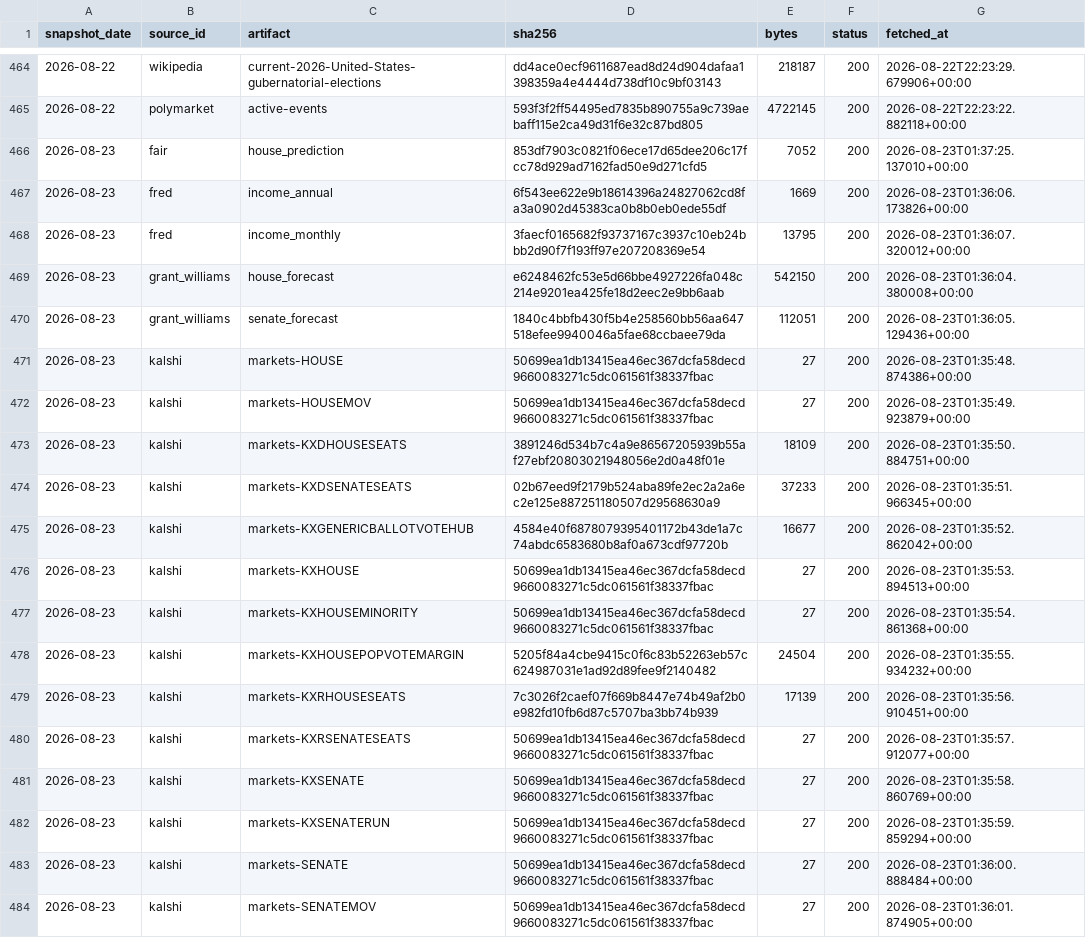
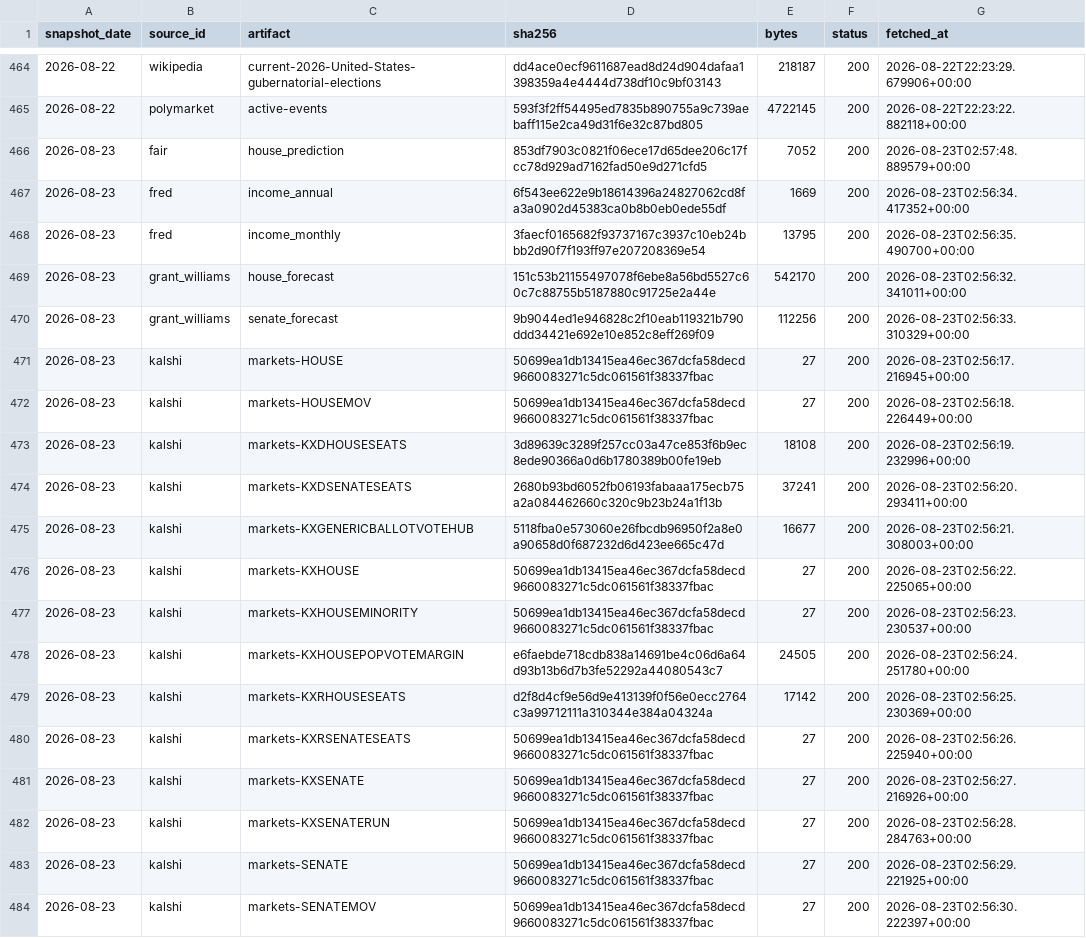
Before and after one commit to kevin-deluca-polisci/KD-website, a CSV file: forecast/data/2026/raw_manifest.csv, drawn as a sheet; only a part is shown, gaps mark what is left out; the diff covers the shown part only.

```diff
--- a/forecast/data/2026/raw_manifest.csv
+++ b/forecast/data/2026/raw_manifest.csv
@@ -465,20 +465,20 @@ snapshot_date,source_id,artifact,sha256,bytes,status,fetched_at
 2026-08-22,polymarket,active-events,593f3f2ff54495ed7835b890755a9c739aebaff115e2ca49d31f6e32c87bd805,4722145,200,2026-08-22T22:23:22.882118+00:00
-2026-08-23,fair,house_prediction,853df7903c0821f06ece17d65dee206c17fcc78d929ad7162fad50e9d271cfd5,7052,200,2026-08-23T01:37:25.137010+00:00
-2026-08-23,fred,income_annual,6f543ee622e9b18614396a24827062cd8fa3a0902d45383ca0b8b0eb0ede55df,1669,200,2026-08-23T01:36:06.173826+00:00
-2026-08-23,fred,income_monthly,3faecf0165682f93737167c3937c10eb24bbb2d90f7f193ff97e207208369e54,13795,200,2026-08-23T01:36:07.320012+00:00
-2026-08-23,grant_williams,house_forecast,e6248462fc53e5d66bbe4927226fa048c214e9201ea425fe18d2eec2e9bb6aab,542150,200,2026-08-23T01:36:04.380008+00:00
-2026-08-23,grant_williams,senate_forecast,1840c4bbfb430f5b4e258560bb56aa647518efee9940046a5fae68ccbaee79da,112051,200,2026-08-23T01:36:05.129436+00:00
-2026-08-23,kalshi,markets-HOUSE,50699ea1db13415ea46ec367dcfa58decd9660083271c5dc061561f38337fbac,27,200,2026-08-23T01:35:48.874386+00:00
-2026-08-23,kalshi,markets-HOUSEMOV,50699ea1db13415ea46ec367dcfa58decd9660083271c5dc061561f38337fbac,27,200,2026-08-23T01:35:49.923879+00:00
-2026-08-23,kalshi,markets-KXDHOUSESEATS,3891246d534b7c4a9e86567205939b55af27ebf20803021948056e2d0a48f01e,18109,200,2026-08-23T01:35:50.884751+00:00
-2026-08-23,kalshi,markets-KXDSENATESEATS,02b67eed9f2179b524aba89fe2ec2a2a6ec2e125e887251180507d29568630a9,37233,200,2026-08-23T01:35:51.966345+00:00
-2026-08-23,kalshi,markets-KXGENERICBALLOTVOTEHUB,4584e40f6878079395401172b43de1a7c74abdc6583680b8af0a673cdf97720b,16677,200,2026-08-23T01:35:52.862042+00:00
-2026-08-23,kalshi,markets-KXHOUSE,50699ea1db13415ea46ec367dcfa58decd9660083271c5dc061561f38337fbac,27,200,2026-08-23T01:35:53.894513+00:00
-2026-08-23,kalshi,markets-KXHOUSEMINORITY,50699ea1db13415ea46ec367dcfa58decd9660083271c5dc061561f38337fbac,27,200,2026-08-23T01:35:54.861368+00:00
-2026-08-23,kalshi,markets-KXHOUSEPOPVOTEMARGIN,5205f84a4cbe9415c0f6c83b52263eb57c624987031e1ad92d89fee9f2140482,24504,200,2026-08-23T01:35:55.934232+00:00
-2026-08-23,kalshi,markets-KXRHOUSESEATS,7c3026f2caef07f669b8447e74b49af2b0e982fd10fb6d87c5707ba3bb74b939,17139,200,2026-08-23T01:35:56.910451+00:00
-2026-08-23,kalshi,markets-KXRSENATESEATS,50699ea1db13415ea46ec367dcfa58decd9660083271c5dc061561f38337fbac,27,200,2026-08-23T01:35:57.912077+00:00
-2026-08-23,kalshi,markets-KXSENATE,50699ea1db13415ea46ec367dcfa58decd9660083271c5dc061561f38337fbac,27,200,2026-08-23T01:35:58.860769+00:00
-2026-08-23,kalshi,markets-KXSENATERUN,50699ea1db13415ea46ec367dcfa58decd9660083271c5dc061561f38337fbac,27,200,2026-08-23T01:35:59.859294+00:00
-2026-08-23,kalshi,markets-SENATE,50699ea1db13415ea46ec367dcfa58decd9660083271c5dc061561f38337fbac,27,200,2026-08-23T01:36:00.888484+00:00
-2026-08-23,kalshi,markets-SENATEMOV,50699ea1db13415ea46ec367dcfa58decd9660083271c5dc061561f38337fbac,27,200,2026-08-23T01:36:01.874905+00:00
+2026-08-23,fair,house_prediction,853df7903c0821f06ece17d65dee206c17fcc78d929ad7162fad50e9d271cfd5,7052,200,2026-08-23T02:57:48.889579+00:00
+2026-08-23,fred,income_annual,6f543ee622e9b18614396a24827062cd8fa3a0902d45383ca0b8b0eb0ede55df,1669,200,2026-08-23T02:56:34.417352+00:00
+2026-08-23,fred,income_monthly,3faecf0165682f93737167c3937c10eb24bbb2d90f7f193ff97e207208369e54,13795,200,2026-08-23T02:56:35.490700+00:00
+2026-08-23,grant_williams,house_forecast,151c53b21155497078f6ebe8a56bd5527c60c7c88755b5187880c91725e2a44e,542170,200,2026-08-23T02:56:32.341011+00:00
+2026-08-23,grant_williams,senate_forecast,9b9044ed1e946828c2f10eab119321b790ddd34421e692e10e852c8eff269f09,112256,200,2026-08-23T02:56:33.310329+00:00
+2026-08-23,kalshi,markets-HOUSE,50699ea1db13415ea46ec367dcfa58decd9660083271c5dc061561f38337fbac,27,200,2026-08-23T02:56:17.216945+00:00
+2026-08-23,kalshi,markets-HOUSEMOV,50699ea1db13415ea46ec367dcfa58decd9660083271c5dc061561f38337fbac,27,200,2026-08-23T02:56:18.226449+00:00
+2026-08-23,kalshi,markets-KXDHOUSESEATS,3d89639c3289f257cc03a47ce853f6b9ec8ede90366a0d6b1780389b00fe19eb,18108,200,2026-08-23T02:56:19.232996+00:00
+2026-08-23,kalshi,markets-KXDSENATESEATS,2680b93bd6052fb06193fabaaa175ecb75a2a084462660c320c9b23b24a1f13b,37241,200,2026-08-23T02:56:20.293411+00:00
+2026-08-23,kalshi,markets-KXGENERICBALLOTVOTEHUB,5118fba0e573060e26fbcdb96950f2a8e0a90658d0f687232d6d423ee665c47d,16677,200,2026-08-23T02:56:21.308003+00:00
+2026-08-23,kalshi,markets-KXHOUSE,50699ea1db13415ea46ec367dcfa58decd9660083271c5dc061561f38337fbac,27,200,2026-08-23T02:56:22.225065+00:00
+2026-08-23,kalshi,markets-KXHOUSEMINORITY,50699ea1db13415ea46ec367dcfa58decd9660083271c5dc061561f38337fbac,27,200,2026-08-23T02:56:23.230537+00:00
+2026-08-23,kalshi,markets-KXHOUSEPOPVOTEMARGIN,e6faebde718cdb838a14691be4c06d6a64d93b13b6d7b3fe52292a44080543c7,24505,200,2026-08-23T02:56:24.251780+00:00
+2026-08-23,kalshi,markets-KXRHOUSESEATS,d2f8d4cf9e56d9e413139f0f56e0ecc2764c3a99712111a310344e384a04324a,17142,200,2026-08-23T02:56:25.230369+00:00
+2026-08-23,kalshi,markets-KXRSENATESEATS,50699ea1db13415ea46ec367dcfa58decd9660083271c5dc061561f38337fbac,27,200,2026-08-23T02:56:26.225940+00:00
+2026-08-23,kalshi,markets-KXSENATE,50699ea1db13415ea46ec367dcfa58decd9660083271c5dc061561f38337fbac,27,200,2026-08-23T02:56:27.216926+00:00
+2026-08-23,kalshi,markets-KXSENATERUN,50699ea1db13415ea46ec367dcfa58decd9660083271c5dc061561f38337fbac,27,200,2026-08-23T02:56:28.284763+00:00
+2026-08-23,kalshi,markets-SENATE,50699ea1db13415ea46ec367dcfa58decd9660083271c5dc061561f38337fbac,27,200,2026-08-23T02:56:29.221925+00:00
+2026-08-23,kalshi,markets-SENATEMOV,50699ea1db13415ea46ec367dcfa58decd9660083271c5dc061561f38337fbac,27,200,2026-08-23T02:56:30.222397+00:00
```
Also changed, not shown: 156 edited cells elsewhere in this file, forecast/data/2026/derived/timeline.csv, forecast/data/2026/manifest.csv, 6 other files.
